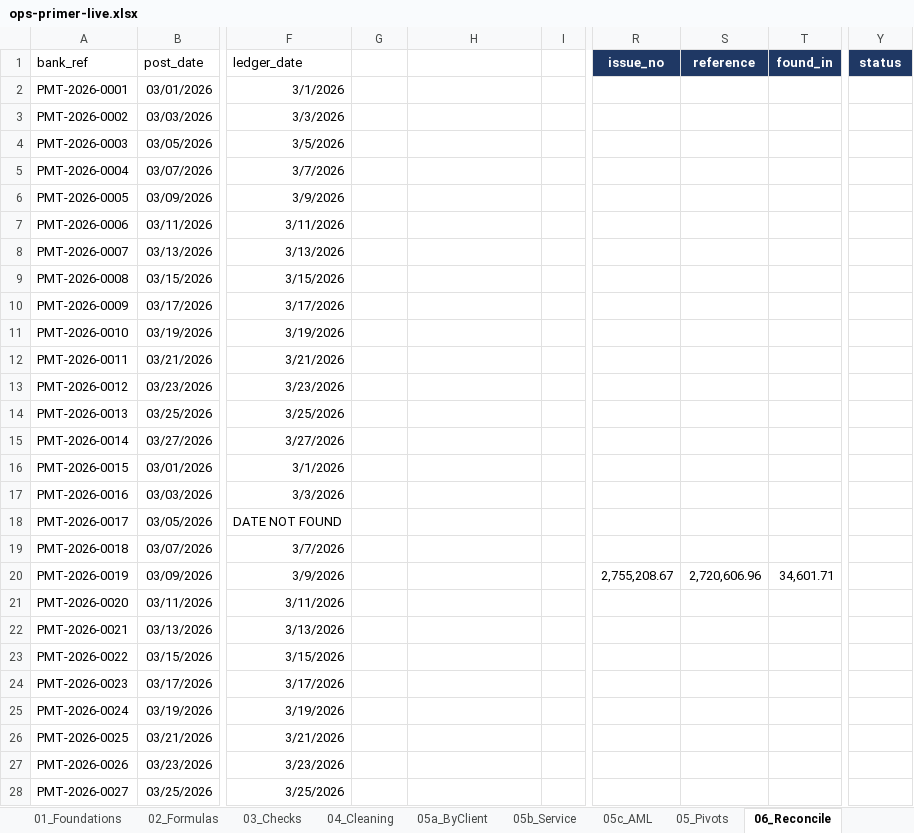
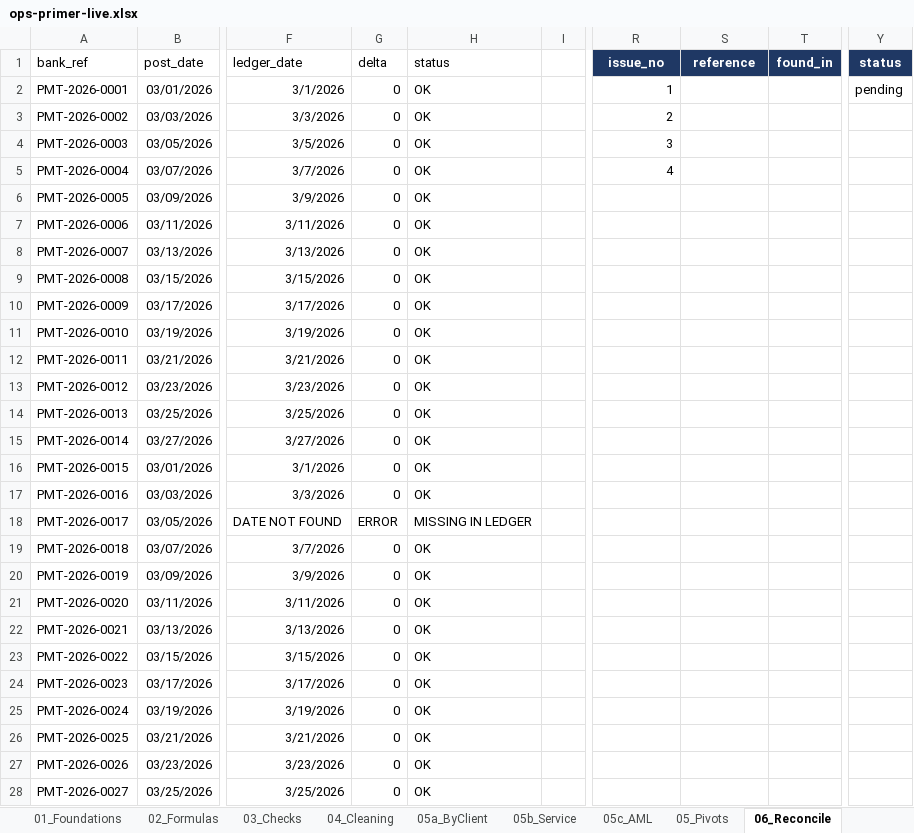
Before and after one commit to TRNG-2842/excel-notes, an Excel workbook: Sheets/ops-primer-live.xlsx, sheet 06_Reconcile, drawn as a sheet; only a part is shown, gaps mark what is left out; values as stored, in another font and other column widths than the file's, no borders; table styles not drawn; the diff covers the shown part only; the diff names each change by its address in the sheet, - before the commit and + after, or states it on an @@ line.

Commit message:
added workbook

```diff
--- a/Sheets/ops-primer-live.xlsx (sheet 06_Reconcile)
+++ b/Sheets/ops-primer-live.xlsx (sheet 06_Reconcile)
-G1: (empty)
+G1: delta
-H1: (empty)
+H1: status
-G2:G17 (delta): (empty)
+G2:G17 (delta): 0
-H2:H17 (status): (empty)
+H2:H17 (status): OK
-R2 (issue_no): (empty)
+R2 (issue_no): 1
-Y2 (status): (empty)
+Y2 (status): pending
-R3 (issue_no): (empty)
+R3 (issue_no): 2
-R4 (issue_no): (empty)
+R4 (issue_no): 3
-R5 (issue_no): (empty)
+R5 (issue_no): 4
-G18 (delta): (empty)
+G18 (delta): ERROR
-H18 (status): (empty)
+H18 (status): MISSING IN LEDGER
-G19:G28 (delta): (empty)
+G19:G28 (delta): 0
-H19:H28 (status): (empty)
+H19:H28 (status): OK
-R20 (issue_no): 2,755,208.67
+R20 (issue_no): (empty)
-S20 (reference): 2,720,606.96
+S20 (reference): (empty)
-T20 (found_in): 34,601.71
+T20 (found_in): (empty)
```
Also changed, not shown: 4 added rows and 186 edited cells elsewhere in this sheet.
